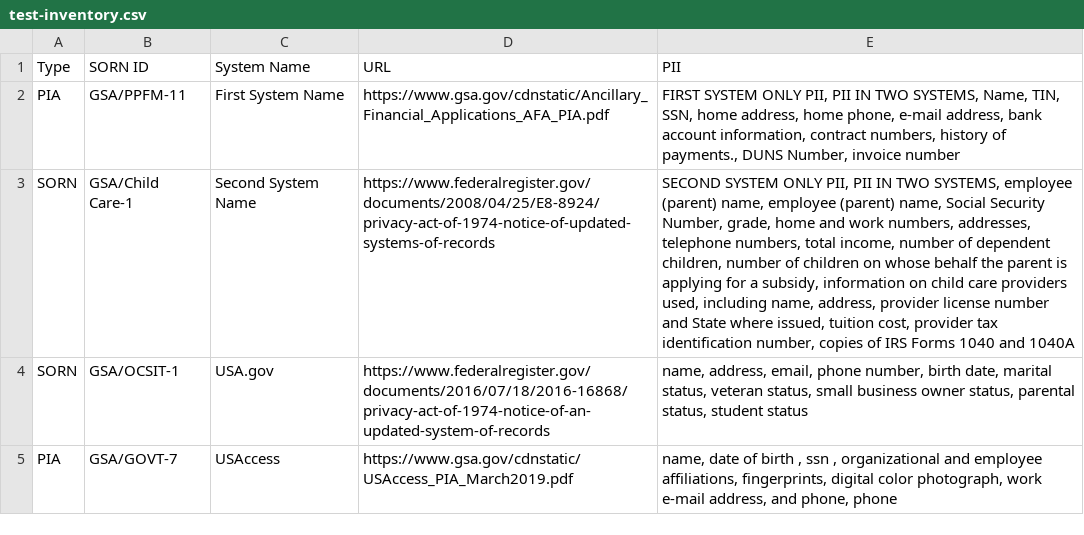
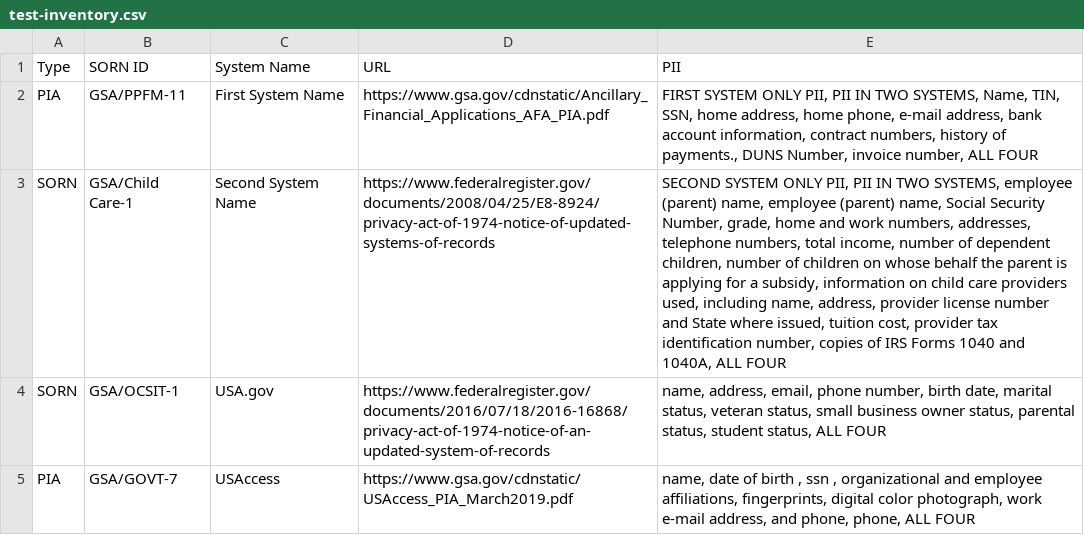
Before and after one commit to 18F/privacy-dashboard, a CSV file: _data/test-inventory.csv, drawn as a sheet; the diff names each change by its address in the sheet, - before the commit and + after, or states it on an @@ line.

```diff
--- a/_data/test-inventory.csv
+++ b/_data/test-inventory.csv
-E2 (PII): …Number, invoice number
+E2 (PII): …Number, invoice number, ALL FOUR
-E3 (PII): …1040 and 1040A
+E3 (PII): …1040 and 1040A, ALL FOUR
-E4 (PII): …status, student status
+E4 (PII): …status, student status, ALL FOUR
-E5 (PII): …and phone, phone
+E5 (PII): …and phone, phone, ALL FOUR
```
Also changed, not shown: 2 other files.
